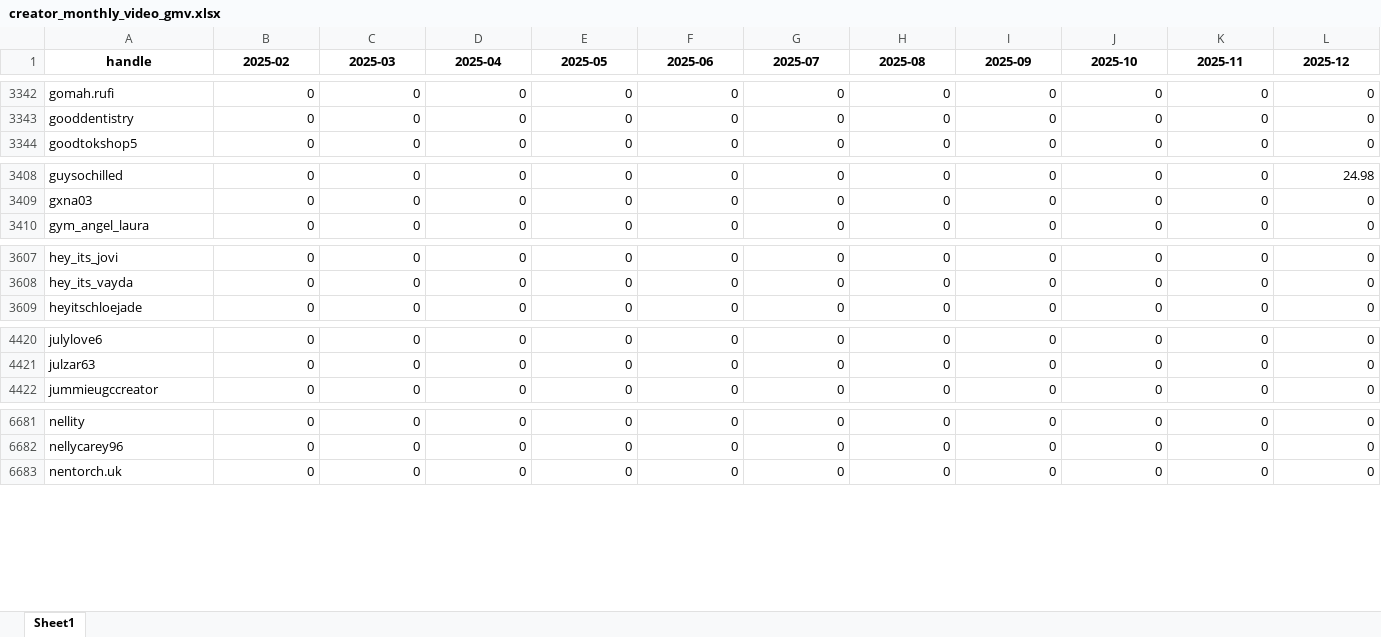
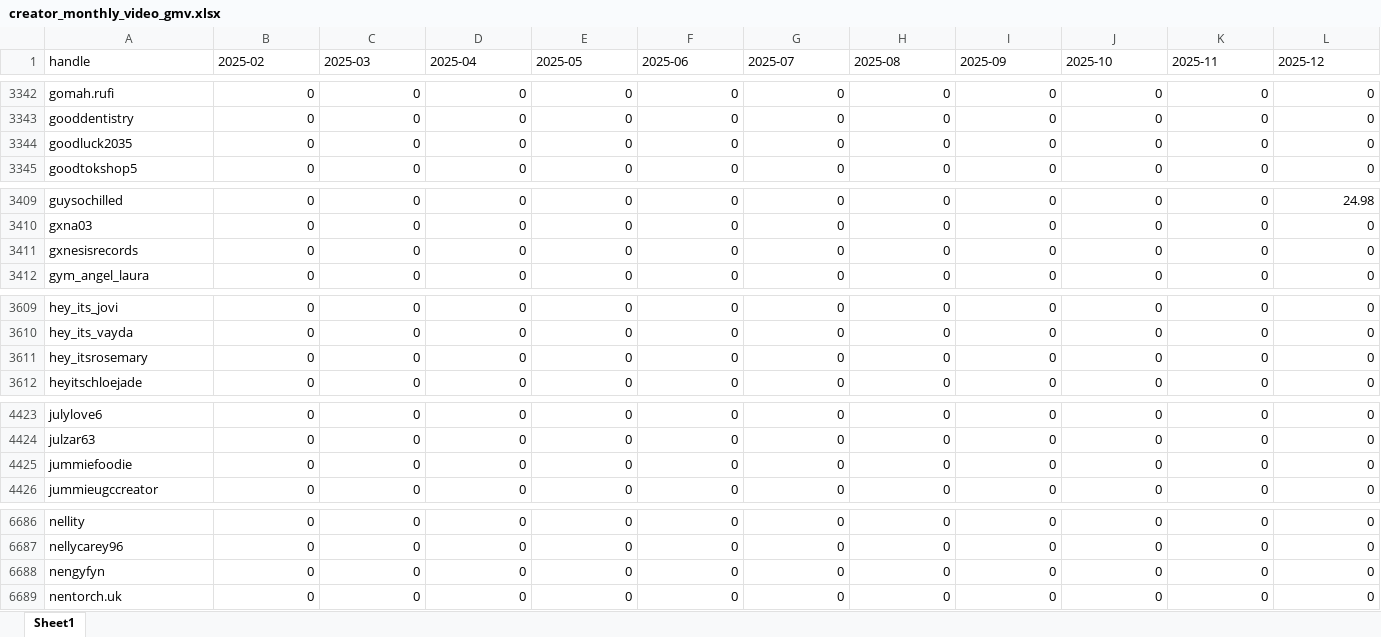
Before and after one commit to aviralgarg-commits/vahdam-sampling-dashboard, an Excel workbook: creator_monthly_video_gmv.xlsx, sheet Sheet1, drawn as a sheet; only a part is shown, gaps mark what is left out; values as stored, in another font and other column widths than the file's, no borders; rows hold the shown columns only; the diff covers the shown part only; the diff names each change by its address in the sheet, - before the commit and + after, or states it on an @@ line.

```diff
--- a/creator_monthly_video_gmv.xlsx (sheet Sheet1)
+++ b/creator_monthly_video_gmv.xlsx (sheet Sheet1)
@@ A1:L1 bold: on → off, alignment: center → left @@
+row 3344: goodluck2035 | 0 | 0 | 0 | 0 | 0 | 0 | 0 | 0 | 0 | 0 | 0
+row 3411: gxnesisrecords | 0 | 0 | 0 | 0 | 0 | 0 | 0 | 0 | 0 | 0 | 0
+row 3611: hey_itsrosemary | 0 | 0 | 0 | 0 | 0 | 0 | 0 | 0 | 0 | 0 | 0
+row 4425: jummiefoodie | 0 | 0 | 0 | 0 | 0 | 0 | 0 | 0 | 0 | 0 | 0
+row 6688: nengyfyn | 0 | 0 | 0 | 0 | 0 | 0 | 0 | 0 | 0 | 0 | 0
```
Also changed, not shown: 4 added rows and cell formats elsewhere in this sheet, chase_list.xlsx, no_gmv_data.xlsx, 21 other files.
